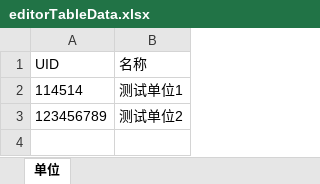
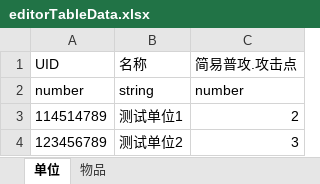
Before and after one commit to y3-editor/y3-helper, an Excel workbook: template/excel/editorTableData.xlsx, sheet 单位, drawn as a sheet; values as stored, in another font and other column widths than the file's, no borders; removed rows and columns are numbered as before the commit, all else as after; the diff names each change by its address in the sheet, - before the commit and + after, or states it on an @@ line.

```diff
--- a/template/excel/editorTableData.xlsx (sheet 单位)
+++ b/template/excel/editorTableData.xlsx (sheet 单位)
+sheet tab: 物品
+column C, row 1: 简易普攻.攻击点; row 4: 3
-row 2: 114514 | 测试单位1
+row 2: number | string | number
+row 3: 114514789 | 测试单位1 | 2
```
Also changed, not shown: 12 other files.
